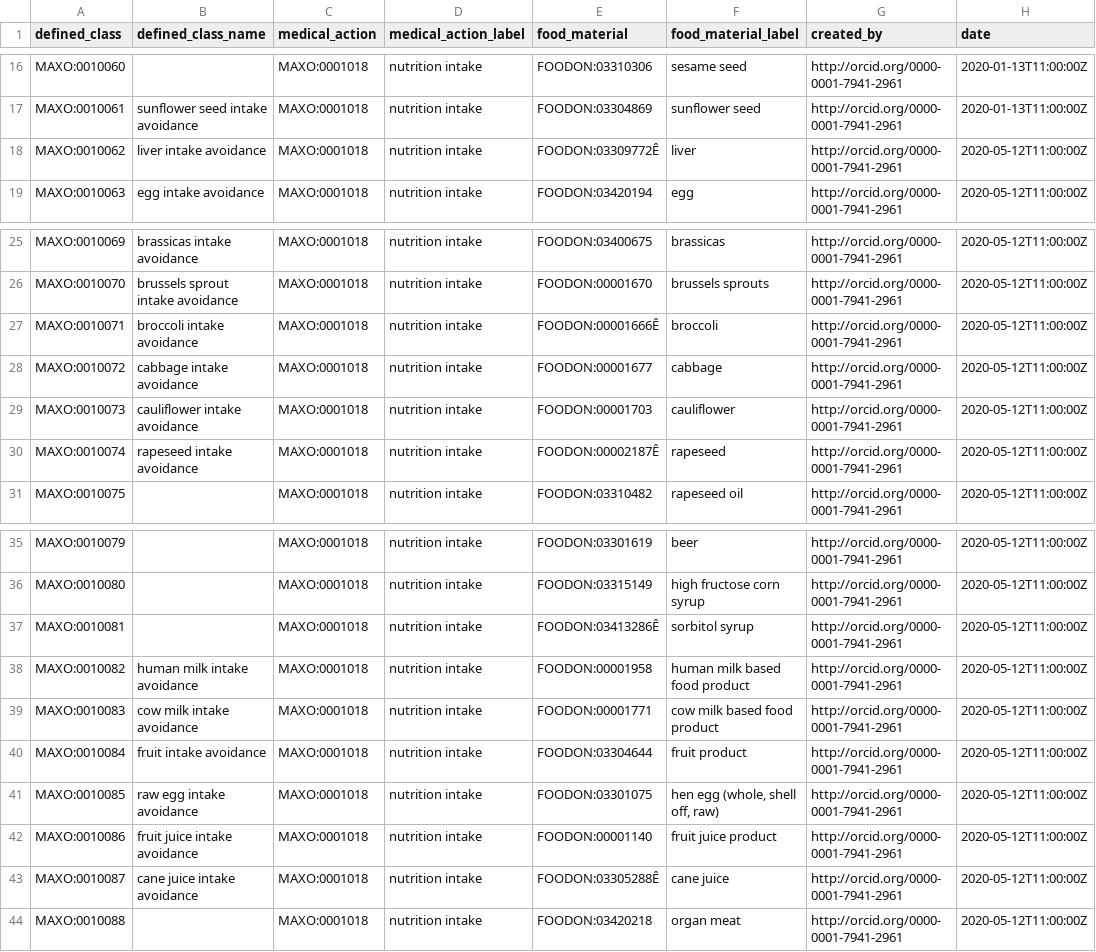
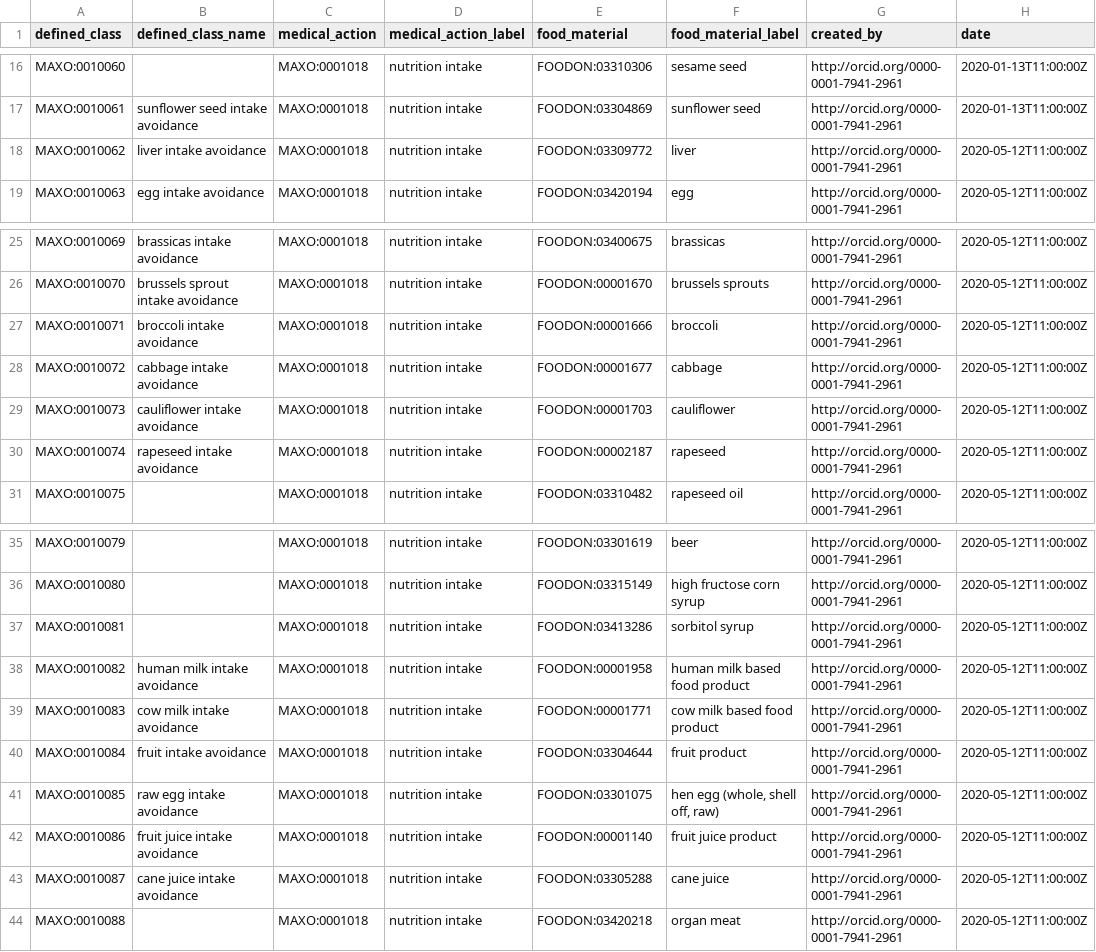
Before and after one commit to monarch-initiative/MAxO, a TSV file: src/patterns/data/manual/avoidance_of_food_intake_foodon.tsv, drawn as a sheet; only a part is shown, gaps mark what is left out; the diff names each change by its address in the sheet, - before the commit and + after, or states it on an @@ line.

```diff
--- a/src/patterns/data/manual/avoidance_of_food_intake_foodon.tsv
+++ b/src/patterns/data/manual/avoidance_of_food_intake_foodon.tsv
-E18 (food_material): FOODON:03309772Ê
+E18 (food_material): FOODON:03309772
-E27 (food_material): FOODON:00001666Ê
+E27 (food_material): FOODON:00001666
-E30 (food_material): FOODON:00002187Ê
+E30 (food_material): FOODON:00002187
-E37 (food_material): FOODON:03413286Ê
+E37 (food_material): FOODON:03413286
-E43 (food_material): FOODON:03305288Ê
+E43 (food_material): FOODON:03305288
```
Also changed, not shown: src/patterns/data/manual/avoidance_of_food_intake_chebi.tsv, src/patterns/data/manual/radiograph_by_location.tsv, 21 other files.
